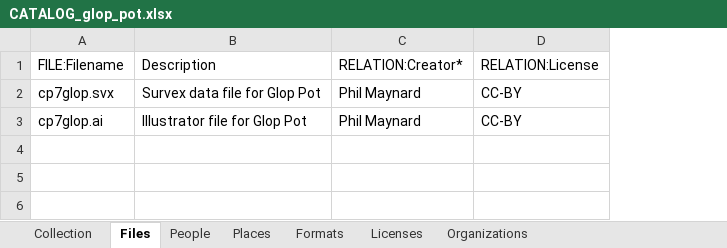
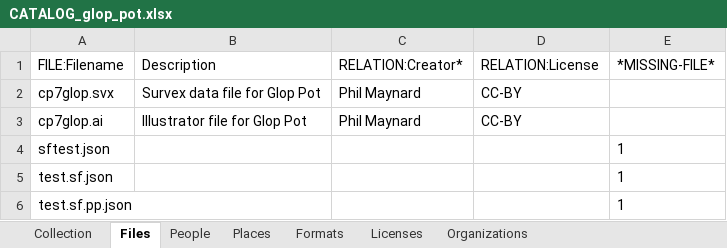
Before and after one commit to spikelynch/CalcyteJS, an Excel workbook: test_data/Glop_Pot/CATALOG_glop_pot.xlsx, sheet Files, drawn as a sheet; values as stored, in another font and other column widths than the file's, no borders; the diff names each change by its address in the sheet, - before the commit and + after, or states it on an @@ line.

Commit message:
Now passing all but 2 of tests

```diff
--- a/test_data/Glop_Pot/CATALOG_glop_pot.xlsx (sheet Files)
+++ b/test_data/Glop_Pot/CATALOG_glop_pot.xlsx (sheet Files)
+column E (*MISSING-FILE*), empty
+row 4: sftest.json |  |  |  | 1
+row 5: test.sf.json |  |  |  | 1
+row 6: test.sf.pp.json |  |  |  | 1
```
Also changed, not shown: test_data/Glop_Pot/asf/CATALOG_asf.xlsx, test_data/Glop_Pot/datasheets/CATALOG_datasheets.xlsx, 3 other files.
